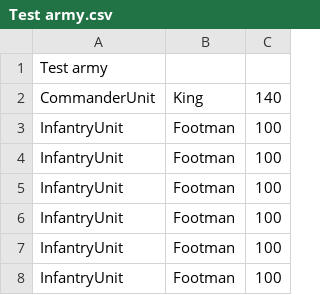
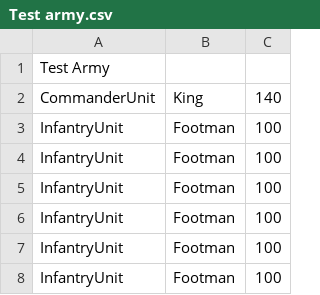
Before and after one commit to NTNU-IE-IIR/prosjekt-wargames-2022-shv-gitman, a CSV file: army-templates/Test army.csv, drawn as a sheet; only a part is shown.

Commit message:
Added larger template armies

```diff
--- a/army-templates/Test army.csv
+++ b/army-templates/Test army.csv
@@ -1,2 +1,2 @@
-Test army
+Test Army
 CommanderUnit,King,140
```
Also changed, not shown: 4 other files.
